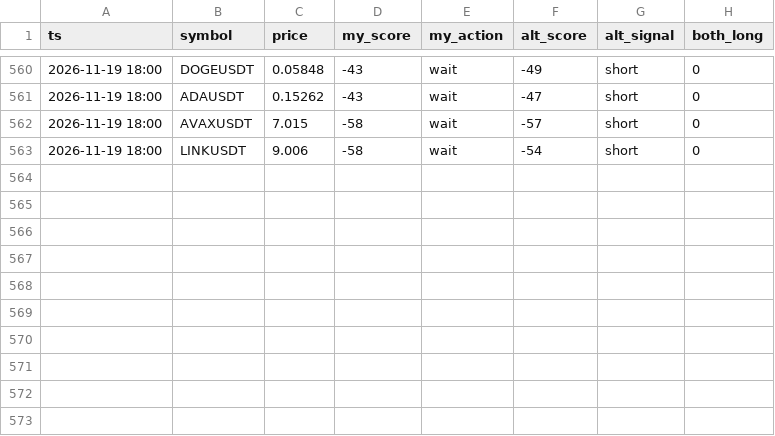
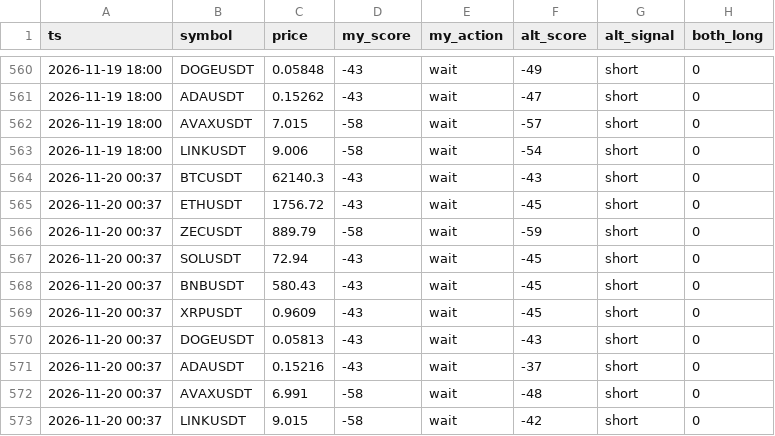
Before and after one commit to mayun666a-svg/signal-cross, a CSV file: cross_log.csv, drawn as a sheet; only a part is shown, gaps mark what is left out.

Commit message:
log 2026-11-20T00:37Z

```diff
--- a/cross_log.csv
+++ b/cross_log.csv
@@ -563 +563,11 @@ ts,symbol,price,my_score,my_action,alt_score,alt_signal,both_long
 2026-11-19 18:00,LINKUSDT,9.006,-58,wait,-54,short,0
+2026-11-20 00:37,BTCUSDT,62140.3,-43,wait,-43,short,0
+2026-11-20 00:37,ETHUSDT,1756.72,-43,wait,-45,short,0
+2026-11-20 00:37,ZECUSDT,889.79,-58,wait,-59,short,0
+2026-11-20 00:37,SOLUSDT,72.94,-43,wait,-45,short,0
+2026-11-20 00:37,BNBUSDT,580.43,-43,wait,-45,short,0
+2026-11-20 00:37,XRPUSDT,0.9609,-43,wait,-45,short,0
+2026-11-20 00:37,DOGEUSDT,0.05813,-43,wait,-43,short,0
+2026-11-20 00:37,ADAUSDT,0.15216,-43,wait,-37,short,0
+2026-11-20 00:37,AVAXUSDT,6.991,-58,wait,-48,short,0
+2026-11-20 00:37,LINKUSDT,9.015,-58,wait,-42,short,0
```
